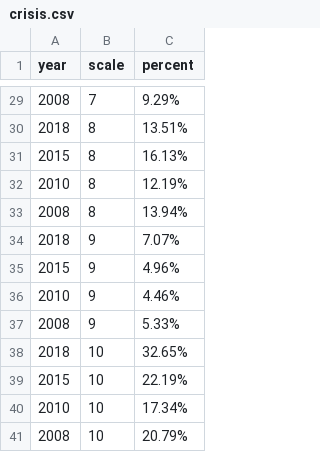
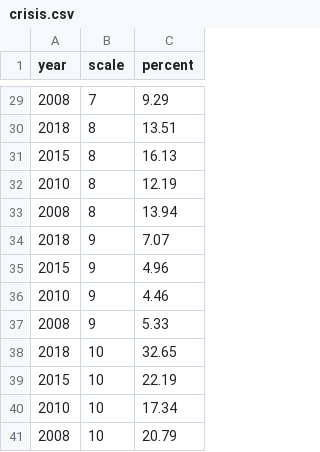
Before and after one commit to ujay0005/3179, a CSV file: data/crisis.csv, drawn as a sheet; only a part is shown, gaps mark what is left out; the diff covers the shown part only.

```diff
--- a/data/crisis.csv
+++ b/data/crisis.csv
@@ -29,13 +29,13 @@ year,scale,percent
-2008,7,9.29%
-2018,8,13.51%
-2015,8,16.13%
-2010,8,12.19%
-2008,8,13.94%
-2018,9,7.07%
-2015,9,4.96%
-2010,9,4.46%
-2008,9,5.33%
-2018,10,32.65%
-2015,10,22.19%
-2010,10,17.34%
-2008,10,20.79%
+2008,7,9.29
+2018,8,13.51
+2015,8,16.13
+2010,8,12.19
+2008,8,13.94
+2018,9,7.07
+2015,9,4.96
+2010,9,4.46
+2008,9,5.33
+2018,10,32.65
+2015,10,22.19
+2010,10,17.34
+2008,10,20.79
```
Also changed, not shown: 27 edited cells elsewhere in this file.
